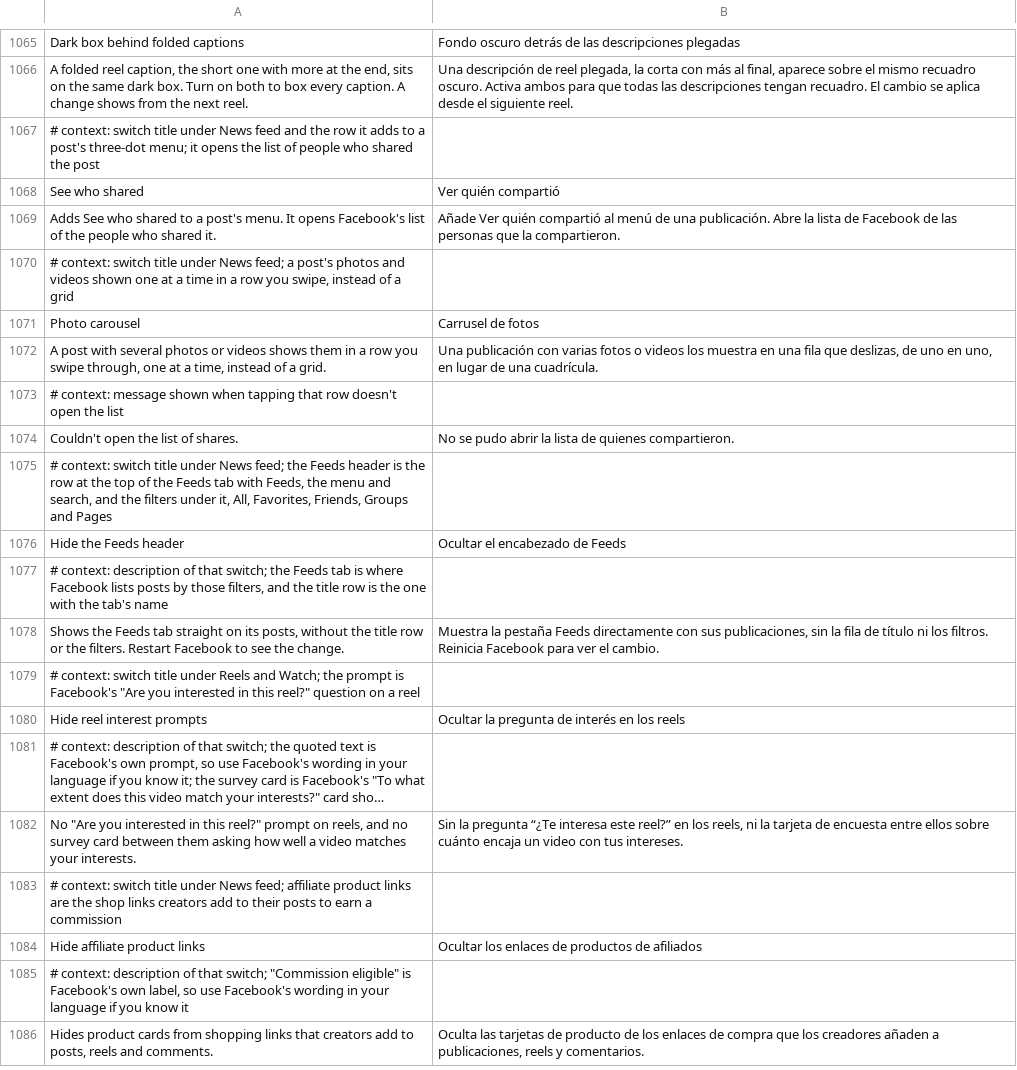
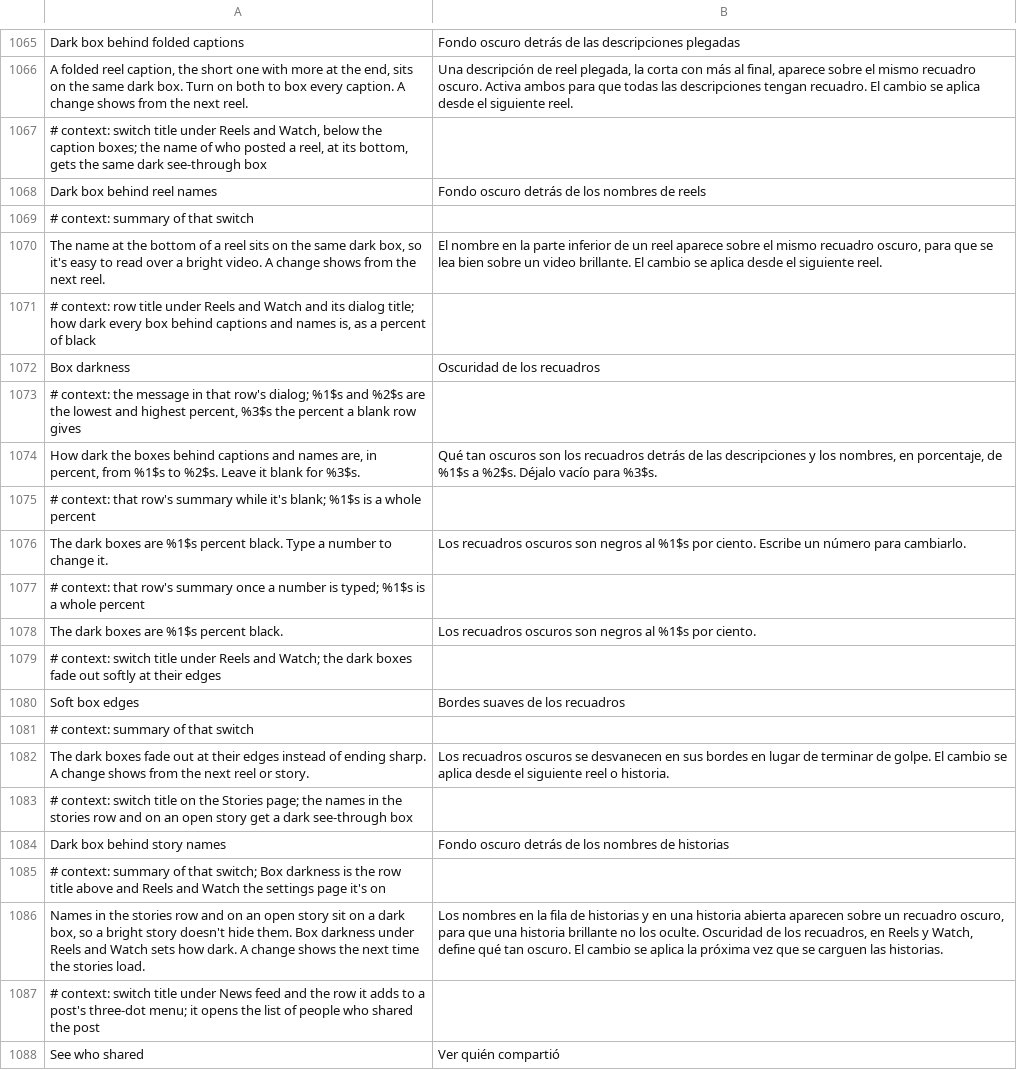
Before and after one commit to SysAdminDoc/HushFacebook, a TSV file: extensions/shared/library/src/main/l10n/es.tsv, drawn as a sheet; only a part is shown, gaps mark what is left out; the shorter side is filled out with more unchanged rows; long unchanged cells end in …; the diff names each change by its address in the sheet, - before the commit and + after, or states it on an @@ line.

```diff
--- a/extensions/shared/library/src/main/l10n/es.tsv
+++ b/extensions/shared/library/src/main/l10n/es.tsv
+row 1067: # context: switch title under Reels and Watch, below the caption boxes; the name of who posted a reel, at its bottom, gets the same dark see-through box
+row 1068: Dark box behind reel names | Fondo oscuro detrás de los nombres de reels
+row 1069: # context: summary of that switch
+row 1070: The name at the bottom of a reel sits on the same dark box, so it's easy to read over a bright video. A change shows from the next reel. | El nombre en la parte inferior de un reel aparece sobre el mismo recuadro oscuro, para que se lea bien sobre un video brillante. El cambio se aplica desde el siguiente reel.
+row 1071: # context: row title under Reels and Watch and its dialog title; how dark every box behind captions and names is, as a percent of black
+row 1072: Box darkness | Oscuridad de los recuadros
+row 1073: # context: the message in that row's dialog; %1$s and %2$s are the lowest and highest percent, %3$s the percent a blank row gives
+row 1074: How dark the boxes behind captions and names are, in percent, from %1$s to %2$s. Leave it blank for %3$s. | Qué tan oscuros son los recuadros detrás de las descripciones y los nombres, en porcentaje, de %1$s a %2$s. Déjalo vacío para %3$s.
+row 1075: # context: that row's summary while it's blank; %1$s is a whole percent
+row 1076: The dark boxes are %1$s percent black. Type a number to change it. | Los recuadros oscuros son negros al %1$s por ciento. Escribe un número para cambiarlo.
+row 1077: # context: that row's summary once a number is typed; %1$s is a whole percent
+row 1078: The dark boxes are %1$s percent black. | Los recuadros oscuros son negros al %1$s por ciento.
+row 1079: # context: switch title under Reels and Watch; the dark boxes fade out softly at their edges
+row 1080: Soft box edges | Bordes suaves de los recuadros
+row 1081: # context: summary of that switch
+row 1082: The dark boxes fade out at their edges instead of ending sharp. A change shows from the next reel or story. | Los recuadros oscuros se desvanecen en sus bordes en lugar de terminar de golpe. El cambio se aplica desde el siguiente reel o historia.
+row 1083: # context: switch title on the Stories page; the names in the stories row and on an open story get a dark see-through box
+row 1084: Dark box behind story names | Fondo oscuro detrás de los nombres de historias
+row 1085: # context: summary of that switch; Box darkness is the row title above and Reels and Watch the settings page it's on
+row 1086: Names in the stories row and on an open story sit on a dark box, so a bright story doesn't hide them. Box darkness under Reels and Watch sets how dark. A change shows the next time the stories load. | Los nombres en la fila de historias y en una historia abierta aparecen sobre un recuadro oscuro, para que una historia brillante no los oculte. Oscuridad de los recuadros, en Reels y Watch, define qué tan oscuro. El cambio se aplica la próxima vez que se carguen las historias.
```
Also changed, not shown: extensions/shared/library/src/main/l10n/de.tsv, extensions/shared/library/src/main/l10n/ru.tsv, 34 other files.
